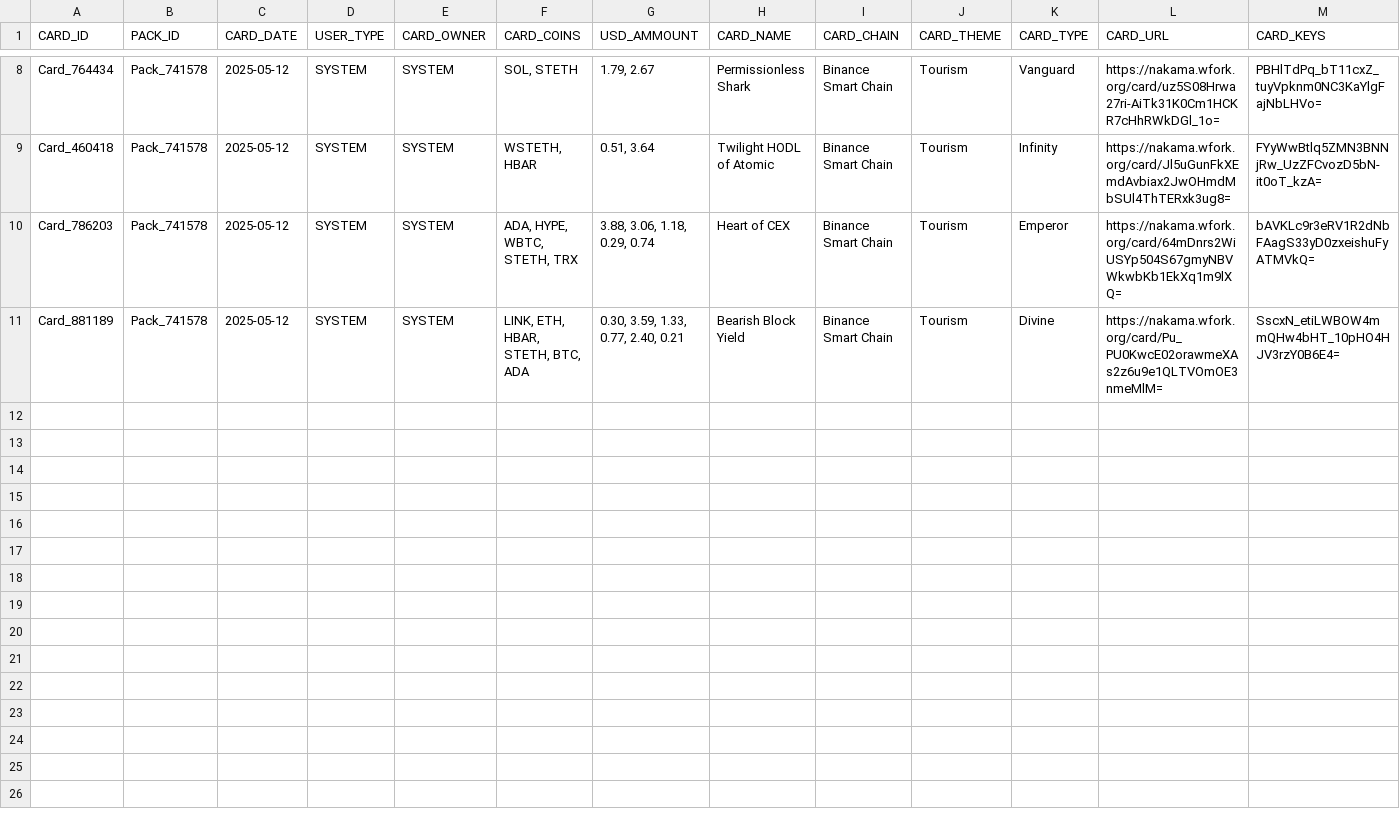
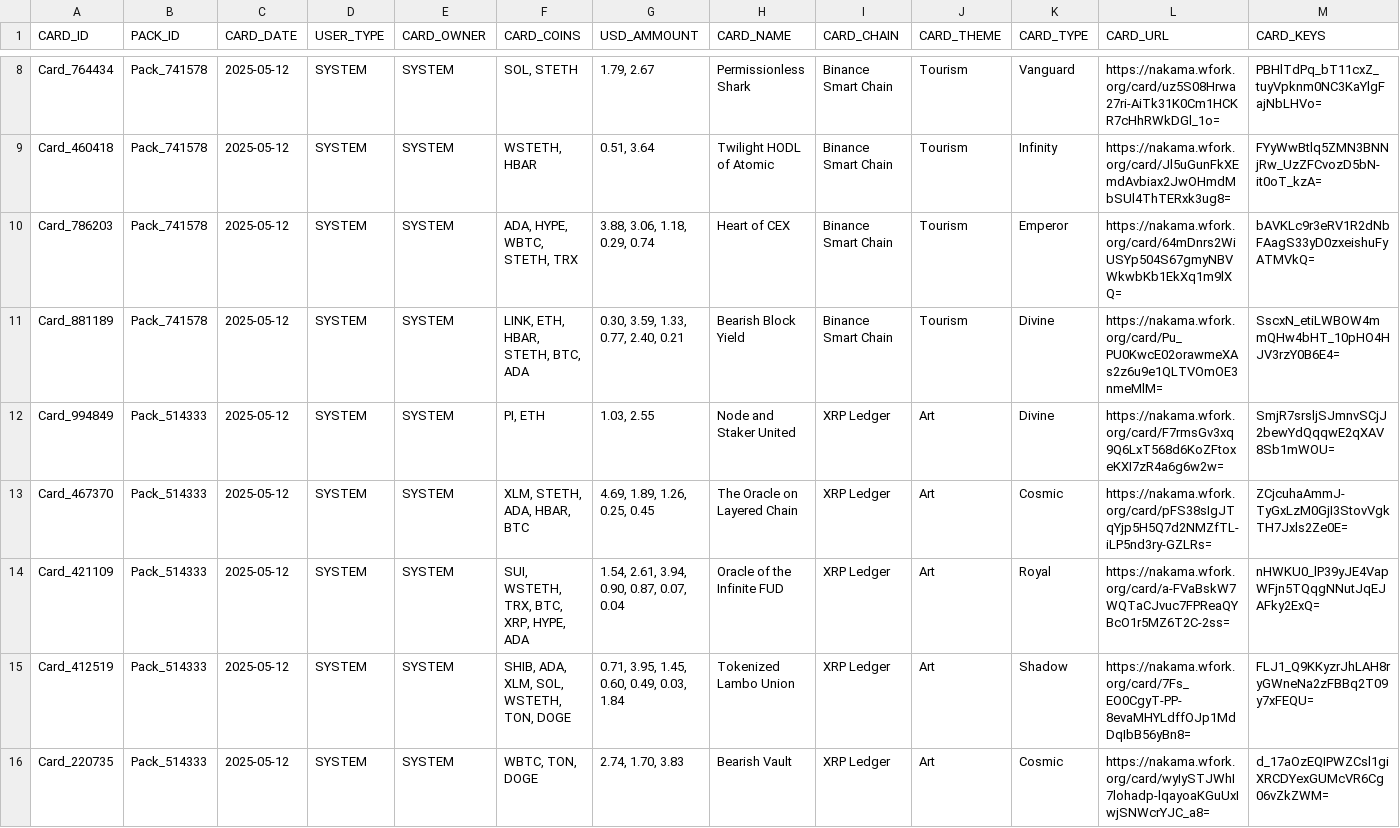
Before and after one commit to israice/flask-cards, a CSV file: core/data/system_full_db.csv, drawn as a sheet; only a part is shown, gaps mark what is left out; the diff covers the shown part only.

```diff
--- a/core/data/system_full_db.csv
+++ b/core/data/system_full_db.csv
@@ -11 +11,6 @@ Card_786203,Pack_741578,2025-05-12,SYSTEM,SYSTEM,"ADA, HYPE, WBTC, STETH, TRX","
 Card_881189,Pack_741578,2025-05-12,SYSTEM,SYSTEM,"LINK, ETH, HBAR, STETH, BTC, ADA","0.30, 3.59, 1.33, 0.77, 2.40, 0.21",Bearish Block Yield,Binance Smart Chain,Tourism,Divine,https://nakama.wfork.org/card/Pu_PU0KwcE02orawmeXAs2z6u9e1QLTVOmOE3nmeMlM=,SscxN_etiLWBOW4mmQHw4bHT_10pHO4HJV3rzY0B6E4=
+Card_994849,Pack_514333,2025-05-12,SYSTEM,SYSTEM,"PI, ETH","1.03, 2.55",Node and Staker United,XRP Ledger,Art,Divine,https://nakama.wfork.org/card/F7rmsGv3xq9Q6LxT568d6KoZFtoxeKXI7zR4a6g6w2w=,SmjR7srsljSJmnvSCjJ2bewYdQqqwE2qXAV8Sb1mWOU=
+Card_467370,Pack_514333,2025-05-12,SYSTEM,SYSTEM,"XLM, STETH, ADA, HBAR, BTC","4.69, 1.89, 1.26, 0.25, 0.45",The Oracle on Layered Chain,XRP Ledger,Art,Cosmic,https://nakama.wfork.org/card/pFS38sIgJTqYjp5H5Q7d2NMZfTL-iLP5nd3ry-GZLRs=,ZCjcuhaAmmJ-TyGxLzM0GjI3StovVgkTH7Jxls2Ze0E=
+Card_421109,Pack_514333,2025-05-12,SYSTEM,SYSTEM,"SUI, WSTETH, TRX, BTC, XRP, HYPE, ADA","1.54, 2.61, 3.94, 0.90, 0.87, 0.07, 0.04",Oracle of the Infinite FUD,XRP Ledger,Art,Royal,https://nakama.wfork.org/card/a-FVaBskW7WQTaCJvuc7FPReaQYBcO1r5MZ6T2C-2ss=,nHWKU0_lP39yJE4VapWFjn5TQqgNNutJqEJAFky2ExQ=
+Card_412519,Pack_514333,2025-05-12,SYSTEM,SYSTEM,"SHIB, ADA, XLM, SOL, WSTETH, TON, DOGE","0.71, 3.95, 1.45, 0.60, 0.49, 0.03, 1.84",Tokenized Lambo Union,XRP Ledger,Art,Shadow,https://nakama.wfork.org/card/7Fs_EO0CgyT-PP-8evaMHYLdffOJp1MdDqIbB56yBn8=,FLJ1_Q9KKyzrJhLAH8ryGWneNa2zFBBq2T09y7xFEQU=
+Card_220735,Pack_514333,2025-05-12,SYSTEM,SYSTEM,"WBTC, TON, DOGE","2.74, 1.70, 3.83",Bearish Vault,XRP Ledger,Art,Cosmic,https://nakama.wfork.org/card/wyIySTJWhI7lohadp-lqayoaKGuUxIwjSNWcrYJC_a8=,d_17aOzEQIPWZCsl1giXRCDYexGUMcVR6Cg06vZkZWM=
```
Also changed, not shown: 5 added rows elsewhere in this file, 5 other files.
